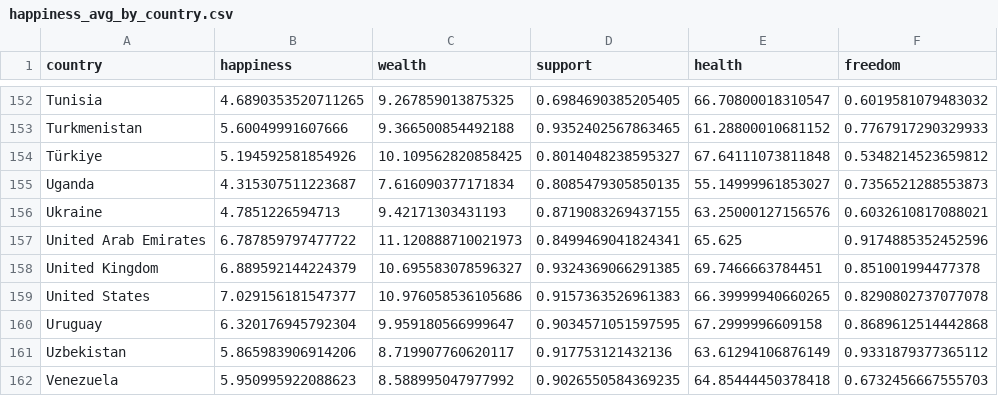
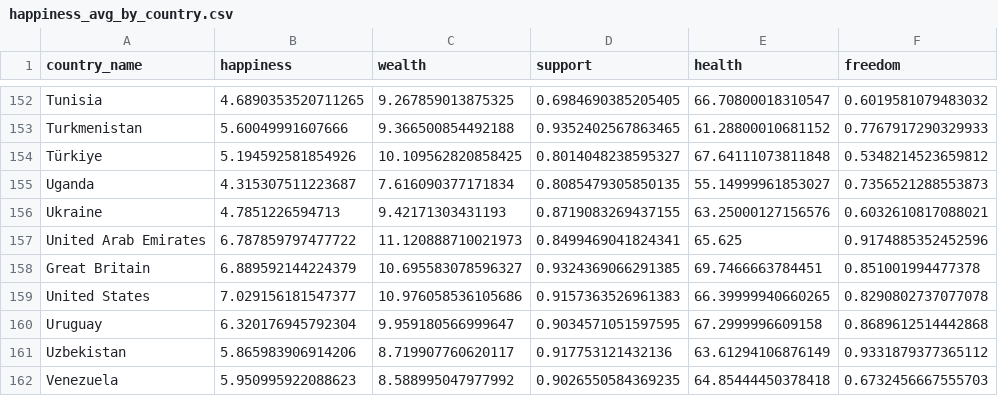
Before and after one commit to JimGile/group3-project1, a CSV file: data/etl/happiness_avg_by_country.csv, drawn as a sheet; only a part is shown, gaps mark what is left out; the diff names each change by its address in the sheet, - before the commit and + after, or states it on an @@ line.

```diff
--- a/data/etl/happiness_avg_by_country.csv
+++ b/data/etl/happiness_avg_by_country.csv
-A1: country
+A1: country_name
-A158 (country_name): United Kingdom
+A158 (country_name): Great Britain
```
Also changed, not shown: data/etl/gdp_avg_by_country.csv, data/etl/merged_medal_hap_nut_gdp_by_country.csv, 5 other files.
